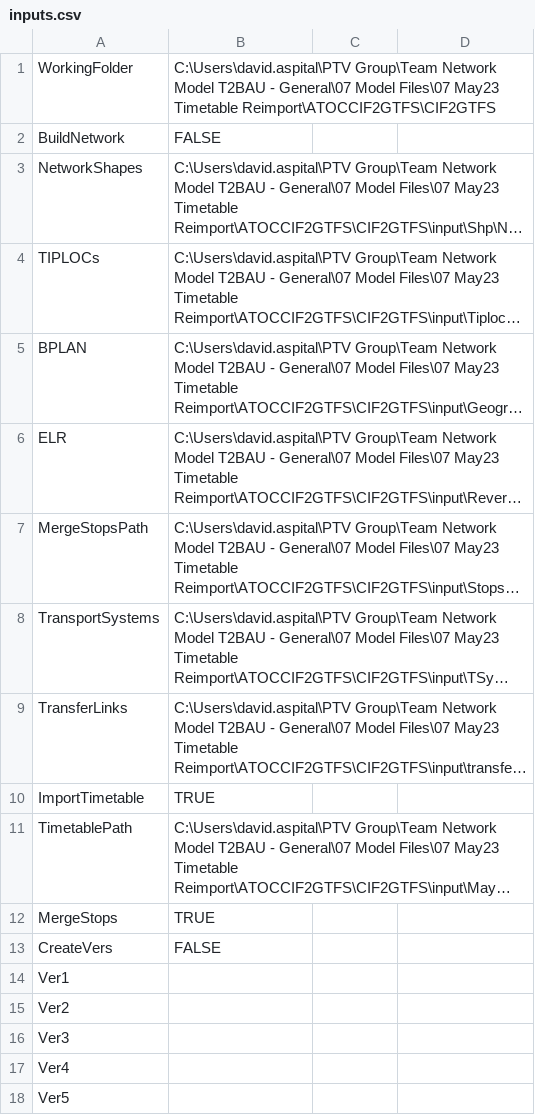
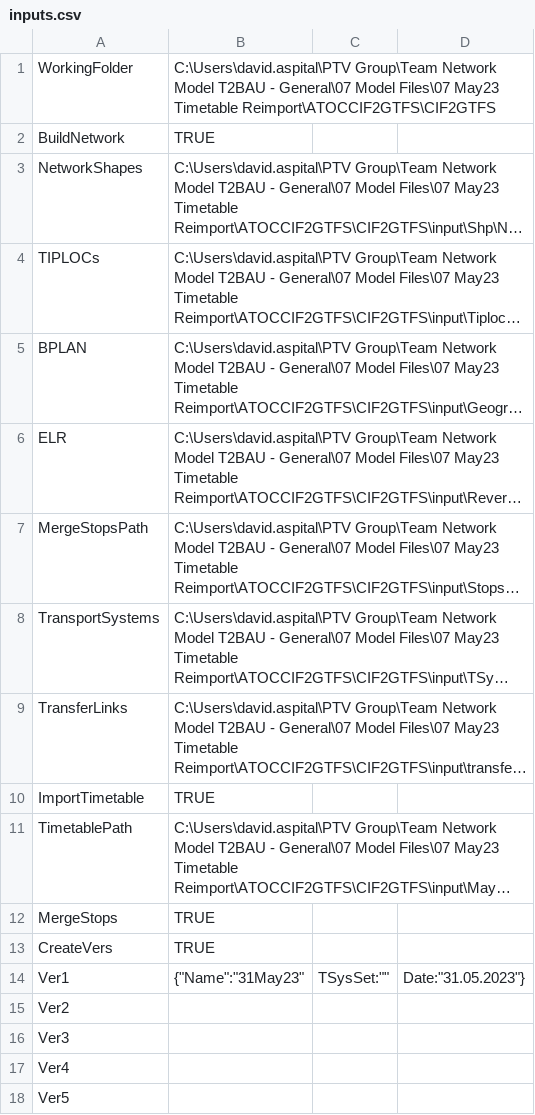
Before and after one commit to Chris-Papaioannou/ATOCCIF2GTFS, a CSV file: CIF2GTFS/input/inputs.csv, drawn as a sheet; long unchanged cells end in …; the diff names each change by its address in the sheet, - before the commit and + after, or states it on an @@ line.

Commit message:
Updated create ver input

```diff
--- a/CIF2GTFS/input/inputs.csv
+++ b/CIF2GTFS/input/inputs.csv
-B2: FALSE
+B2: TRUE
-B13: FALSE
+B13: TRUE
-B14: (empty)
+B14: {"Name":"31May23"
-C14: (empty)
+C14: TSysSet:""
-D14: (empty)
+D14: Date:"31.05.2023"}
```
Also changed, not shown: 1 other file.
